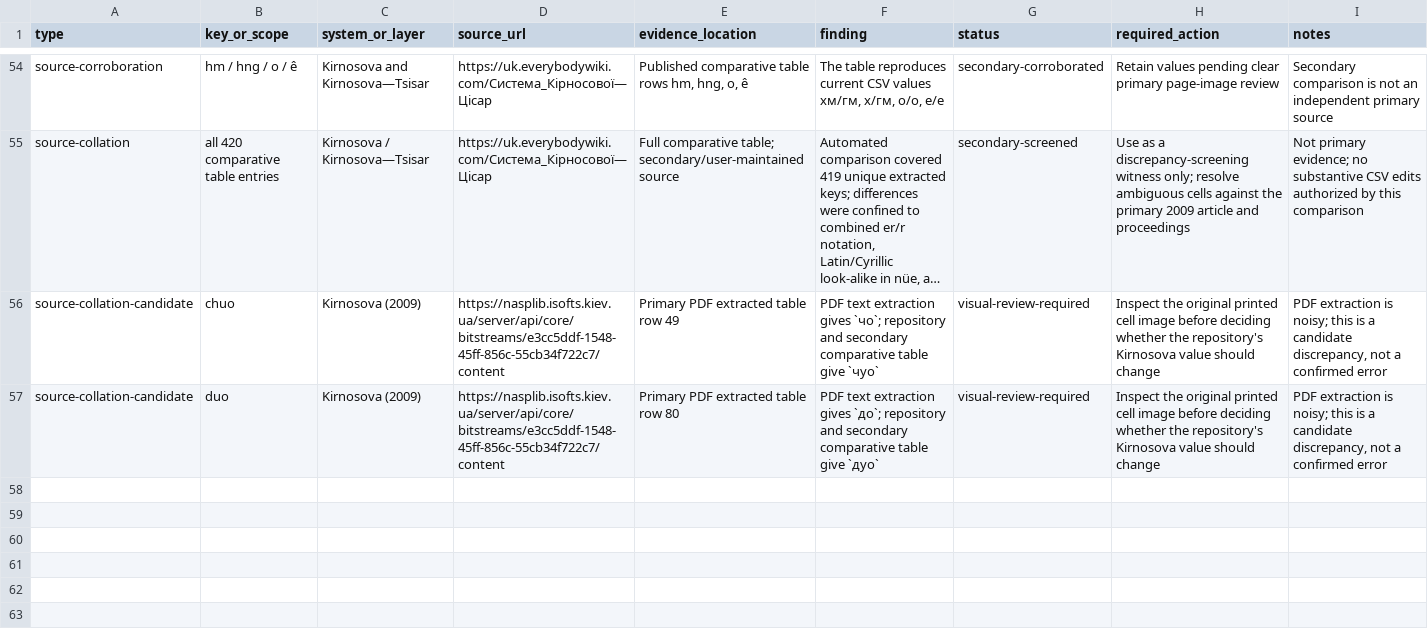
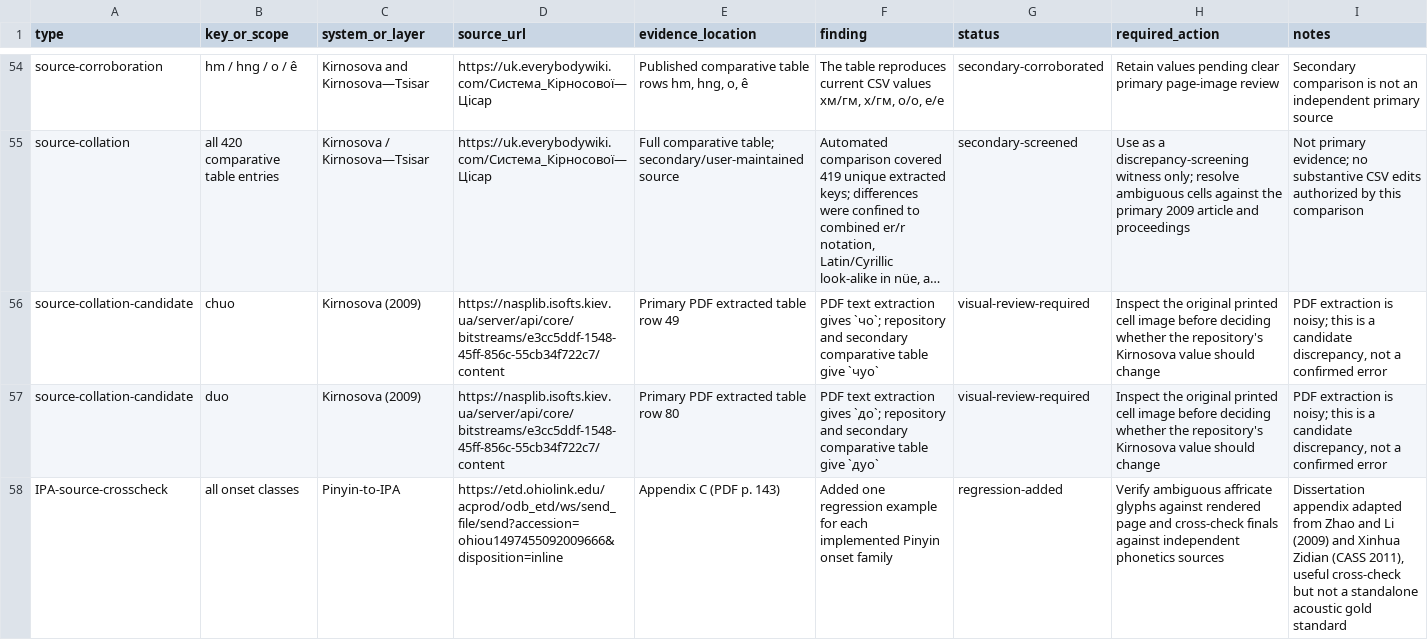
Before and after one commit to ClippyFirst/chinese-for-ukrainians, a CSV file: docs/PHONETIC-SOURCE-LEDGER-2026-10-18.csv, drawn as a sheet; only a part is shown, gaps mark what is left out; long unchanged cells end in ….

Commit message:
docs: record IPA onset cross-check source

```diff
--- a/docs/PHONETIC-SOURCE-LEDGER-2026-10-18.csv
+++ b/docs/PHONETIC-SOURCE-LEDGER-2026-10-18.csv
@@ -57 +57,2 @@ source-collation-candidate;chuo;Kirnosova (2009);https://nasplib.isofts.kiev.ua/
 source-collation-candidate;duo;Kirnosova (2009);https://nasplib.isofts.kiev.ua/server/api/core/bitstreams/e3cc5ddf-1548-45ff-856c-55cb34f722c7/content;Primary PDF extracted table row 80;"PDF text extraction gives `до`; repository and secondary comparative table give `дуо`";visual-review-required;Inspect the original printed cell image before deciding whether the repository's Kirnosova value should change;"PDF extraction is noisy; this is a candidate discrepancy, not a confirmed error"
+IPA-source-crosscheck;all onset classes;Pinyin-to-IPA;https://etd.ohiolink.edu/acprod/odb_etd/ws/send_file/send?accession=ohiou1497455092009666&disposition=inline;Appendix C (PDF p. 143);Added one regression example for each implemented Pinyin onset family;regression-added;Verify ambiguous affricate glyphs against rendered page and cross-check finals against independent phonetics sources;Dissertation appendix adapted from Zhao and Li (2009) and Xinhua Zidian (CASS 2011), useful cross-check but not a standalone acoustic gold standard
```
